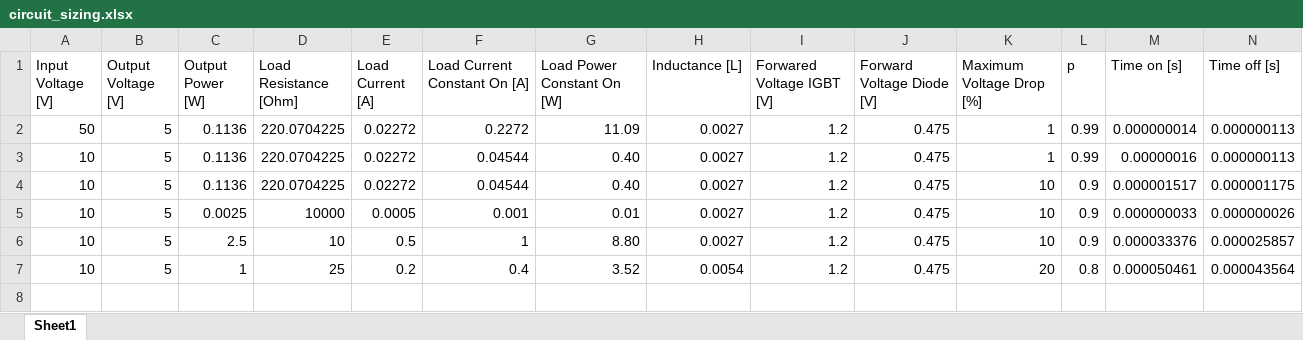
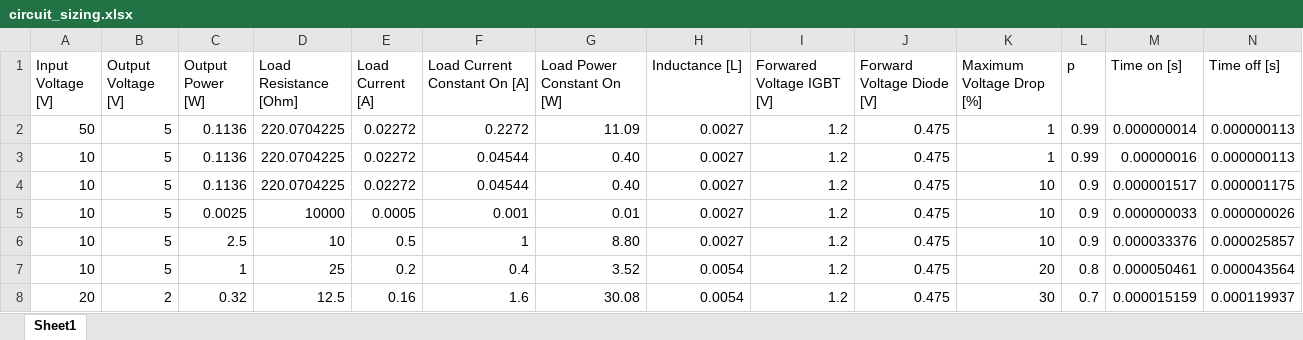
Before and after one commit to benediktibk/dcconverter, an Excel workbook: circuit_sizing.xlsx, sheet Sheet1, drawn as a sheet; only a part is shown; values as stored, in another font and other column widths than the file's, no borders; table styles not drawn; rows hold the shown columns only; the diff names each change by its address in the sheet, - before the commit and + after, or states it on an @@ line.

Commit message:
Add Prototype with lower Voltages

```diff
--- a/circuit_sizing.xlsx (sheet Sheet1)
+++ b/circuit_sizing.xlsx (sheet Sheet1)
+row 8: 20 | 2 | 0.32 | 12.5 | 0.16 | 1.6 | 30.08 | 0.0054 | 1.2 | 0.475 | 30 | 0.7 | 0.000015159 | 0.000119937
```
Also changed, not shown: 1 other file.
